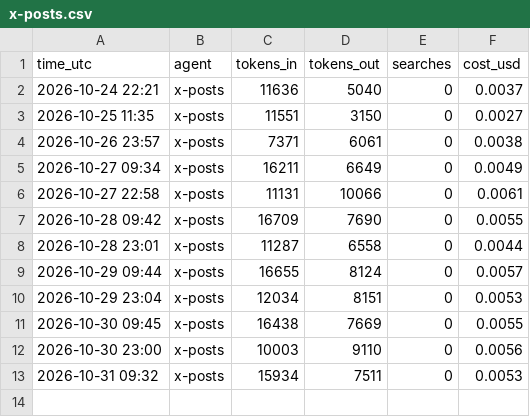
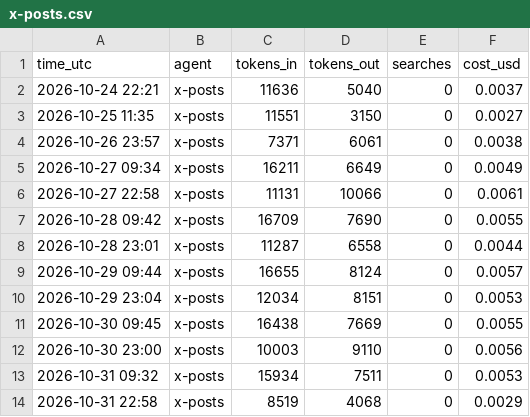
Before and after one commit to jayryd7-gif/ai-trading-agent, a CSV file: reports/costs/x-posts.csv, drawn as a sheet.

```diff
--- a/reports/costs/x-posts.csv
+++ b/reports/costs/x-posts.csv
@@ -13 +13,2 @@ time_utc,agent,tokens_in,tokens_out,searches,cost_usd
 2026-10-31 09:32,x-posts,15934,7511,0,0.0053
+2026-10-31 22:58,x-posts,8519,4068,0,0.0029
```
Also changed, not shown: 4 other files.
